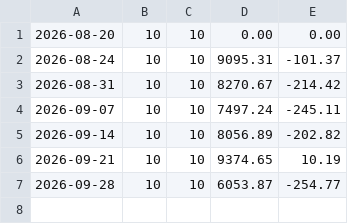
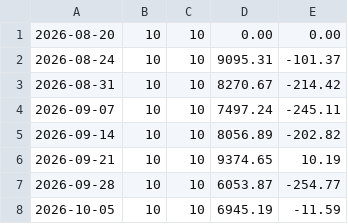
Before and after one commit to fraserb5/trading-system, a CSV file: logs/short_term_reversal_results.csv, drawn as a sheet.

```diff
--- a/logs/short_term_reversal_results.csv
+++ b/logs/short_term_reversal_results.csv
@@ -7 +7,2 @@
 2026-09-28,10,10,6053.87,-254.77
+2026-10-05,10,10,6945.19,-11.59
```
Also changed, not shown: logs/short_term_reversal_log.csv.
